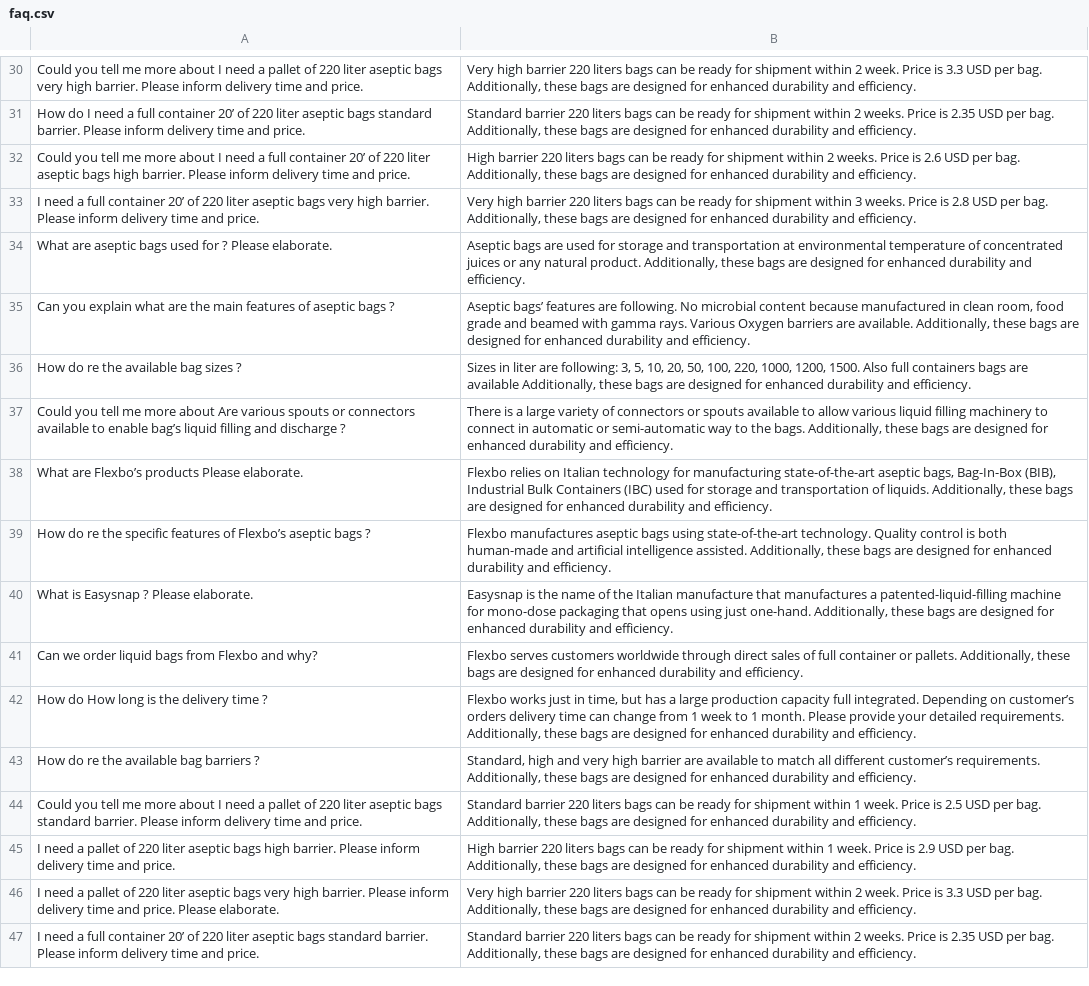
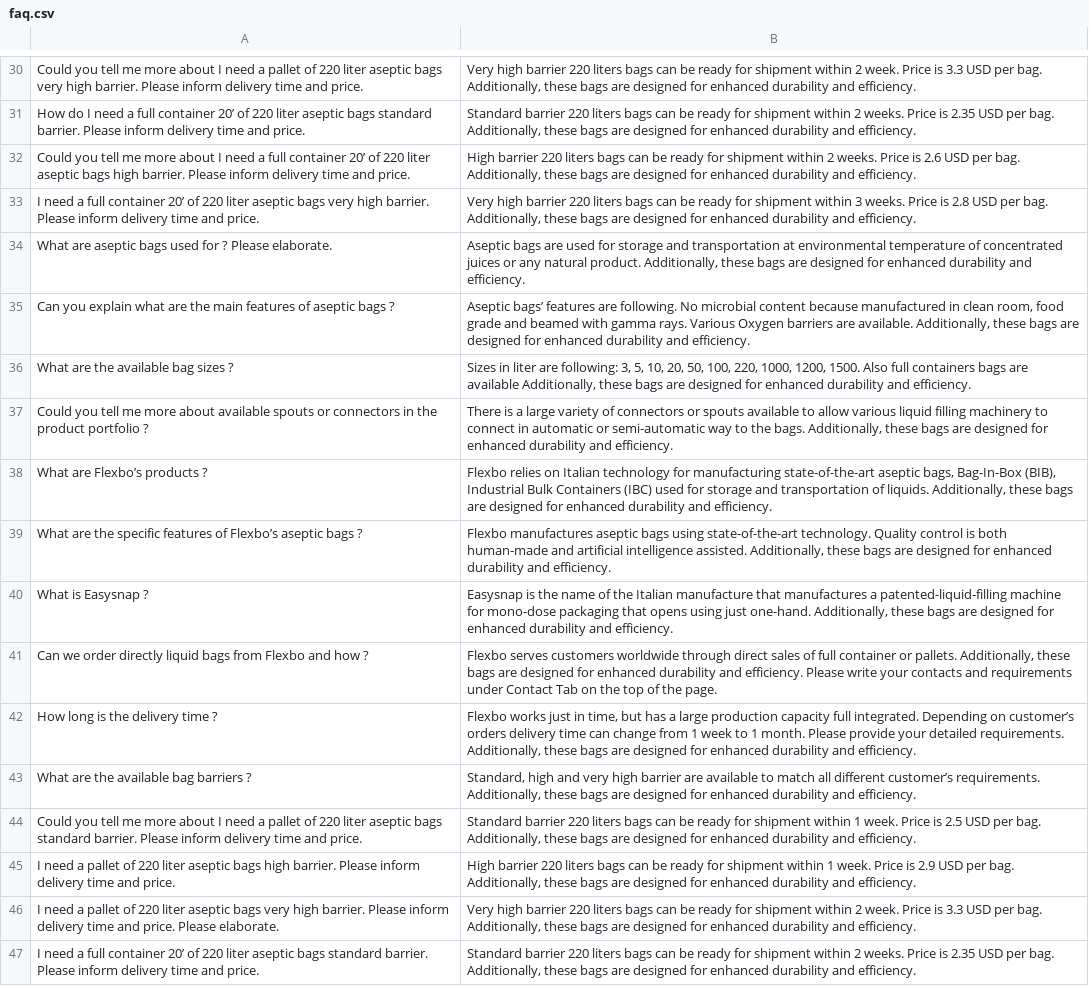
Before and after one commit to GabriIT/flexbo-en, a CSV file: LLM_Bridge/faq.csv, drawn as a sheet; only a part is shown, gaps mark what is left out; the diff covers the shown part only.

```diff
--- a/LLM_Bridge/faq.csv
+++ b/LLM_Bridge/faq.csv
@@ -35,10 +35,10 @@ What are aseptic bags used for ? Please elaborate.,"Aseptic bags are used for st
 Can you explain what are the main features of aseptic bags ?,"Aseptic bags’ features are following. No microbial content because manufactured in clean room, food grade and beamed with gamma rays. Various Oxygen barriers are available. Additionally, these bags are designed for enhanced durability and efficiency."
-How do re the available bag sizes ?,"Sizes in liter are following: 3, 5, 10, 20, 50, 100, 220, 1000, 1200, 1500. Also full containers bags are available Additionally, these bags are designed for enhanced durability and efficiency."
-Could you tell me more about Are various spouts or connectors available to enable bag’s liquid filling and discharge ?,"There is a large variety of connectors or spouts available to allow various liquid filling machinery to connect in automatic or semi-automatic way to the bags. Additionally, these bags are designed for enhanced durability and efficiency."
-What are Flexbo’s products Please elaborate.,"Flexbo relies on Italian technology for manufacturing state-of-the-art aseptic bags, Bag-In-Box (BIB), Industrial Bulk Containers (IBC) used for storage and transportation of liquids.  Additionally, these bags are designed for enhanced durability and efficiency."
-How do re the specific features of Flexbo’s aseptic bags ?,"Flexbo manufactures aseptic bags using state-of-the-art technology. Quality control is both human-made and artificial intelligence assisted. Additionally, these bags are designed for enhanced durability and efficiency."
-What is Easysnap ? Please elaborate.,"Easysnap is the name of the Italian manufacture that manufactures a patented-liquid-filling machine for mono-dose packaging that opens using just one-hand.  Additionally, these bags are designed for enhanced durability and efficiency."
-Can we order liquid bags from Flexbo  and why?,"Flexbo serves customers worldwide through direct sales of full container or pallets. Additionally, these bags are designed for enhanced durability and efficiency."
-How do How long is the delivery time ?,"Flexbo works just in time, but has a large production capacity full integrated. Depending on customer’s orders delivery time can change from 1 week to 1 month. Please provide your detailed requirements. Additionally, these bags are designed for enhanced durability and efficiency."
-How do re the available bag barriers ?,"Standard, high and very high barrier are available to match all different customer’s requirements. Additionally, these bags are designed for enhanced durability and efficiency."
+What are the available bag sizes ?,"Sizes in liter are following: 3, 5, 10, 20, 50, 100, 220, 1000, 1200, 1500. Also full containers bags are available Additionally, these bags are designed for enhanced durability and efficiency."
+Could you tell me more about  available spouts or connectors in the product  portfolio ?,"There is a large variety of connectors or spouts available to allow various liquid filling machinery to connect in automatic or semi-automatic way to the bags. Additionally, these bags are designed for enhanced durability and efficiency."
+What are Flexbo’s products ?,"Flexbo relies on Italian technology for manufacturing state-of-the-art aseptic bags, Bag-In-Box (BIB), Industrial Bulk Containers (IBC) used for storage and transportation of liquids.  Additionally, these bags are designed for enhanced durability and efficiency."
+What are the specific features of Flexbo’s aseptic bags ?,"Flexbo manufactures aseptic bags using state-of-the-art technology. Quality control is both human-made and artificial intelligence assisted. Additionally, these bags are designed for enhanced durability and efficiency."
+What is Easysnap ? ,"Easysnap is the name of the Italian manufacture that manufactures a patented-liquid-filling machine for mono-dose packaging that opens using just one-hand.  Additionally, these bags are designed for enhanced durability and efficiency."
+Can we order directly liquid bags from Flexbo and how ?,"Flexbo serves customers worldwide through direct sales of full container or pallets. Additionally, these bags are designed for enhanced durability and efficiency. Please write your contacts and requirements under Contact Tab on the top of the page."
+How long is the delivery time ?,"Flexbo works just in time, but has a large production capacity full integrated. Depending on customer’s orders delivery time can change from 1 week to 1 month. Please provide your detailed requirements. Additionally, these bags are designed for enhanced durability and efficiency."
+What are the available bag barriers ?,"Standard, high and very high barrier are available to match all different customer’s requirements. Additionally, these bags are designed for enhanced durability and efficiency."
 Could you tell me more about I need a pallet of 220 liter aseptic bags standard barrier.  Please inform delivery time and price.,"Standard barrier 220 liters bags can be ready for shipment within 1 week. Price is 2.5 USD per bag. Additionally, these bags are designed for enhanced durability and efficiency."
```
Also changed, not shown: 15 added rows, 14 removed rows and 13 edited cells elsewhere in this file, 2 other files.
